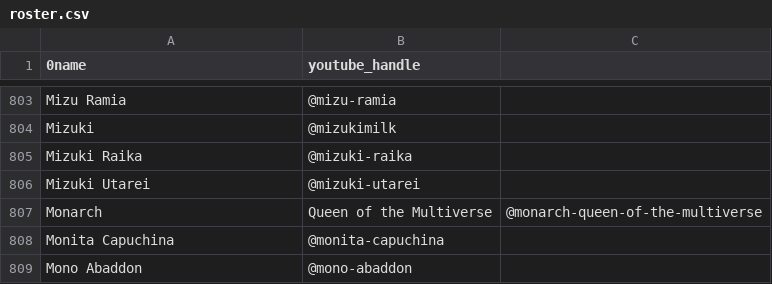
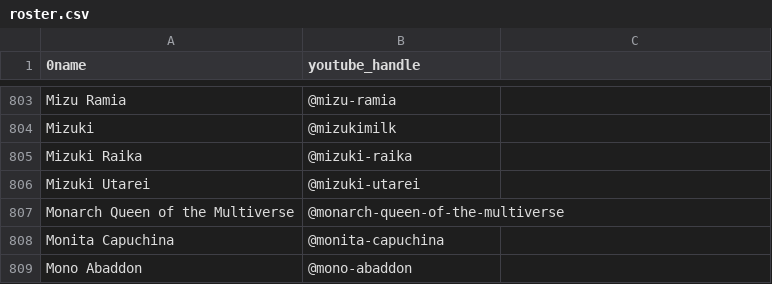
Before and after one commit to vtunefm/vtuber-charts, a CSV file: roster.csv, drawn as a sheet; only a part is shown, gaps mark what is left out; removed rows and columns are numbered as before the commit, all else as after; the diff names each change by its address in the sheet, - before the commit and + after, or states it on an @@ line.

Commit message:
Update roster.csv

```diff
--- a/roster.csv
+++ b/roster.csv
-row 807: Monarch | Queen of the Multiverse | @monarch-queen-of-the-multiverse
+row 807: Monarch Queen of the Multiverse | @monarch-queen-of-the-multiverse
```
